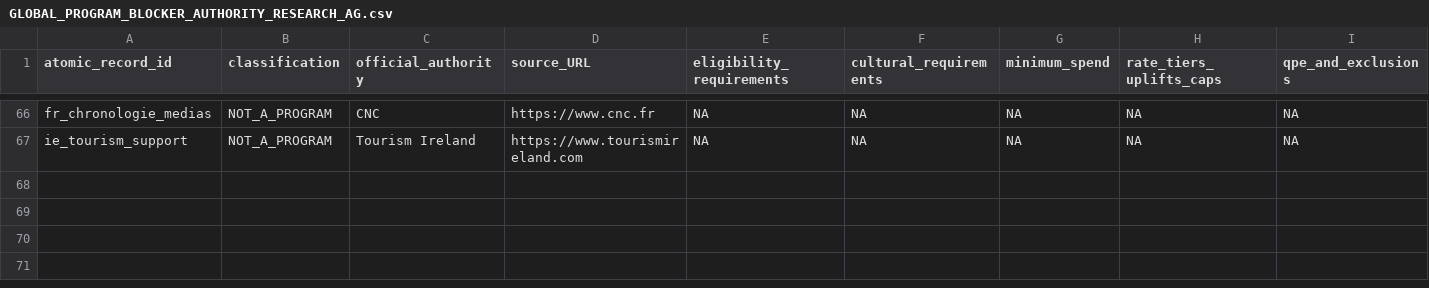
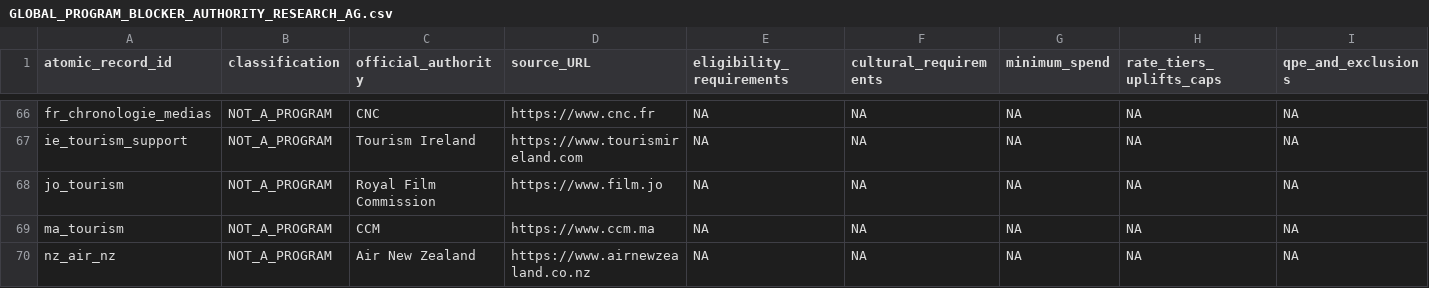
Before and after one commit to surajgohill-oss/Frametax, a CSV file: docs/validation/GLOBAL_PROGRAM_BLOCKER_AUTHORITY_RESEARCH_AG.csv, drawn as a sheet; only a part is shown, gaps mark what is left out; rows hold the shown columns only; the diff names each change by its address in the sheet, - before the commit and + after, or states it on an @@ line.

```diff
--- a/docs/validation/GLOBAL_PROGRAM_BLOCKER_AUTHORITY_RESEARCH_AG.csv
+++ b/docs/validation/GLOBAL_PROGRAM_BLOCKER_AUTHORITY_RESEARCH_AG.csv
+row 68: jo_tourism | NOT_A_PROGRAM | Royal Film Commission | https://www.film.jo | NA | NA | NA | NA | NA
+row 69: ma_tourism | NOT_A_PROGRAM | CCM | https://www.ccm.ma | NA | NA | NA | NA | NA
+row 70: nz_air_nz | NOT_A_PROGRAM | Air New Zealand | https://www.airnewzealand.co.nz | NA | NA | NA | NA | NA
```
Also changed, not shown: docs/validation/GLOBAL_PROGRAM_BLOCKER_IDENTITY_LINEAGE_AG.csv, docs/validation/GLOBAL_PROGRAM_BLOCKER_PRIMARY_SOURCE_LOG_AG.csv.
